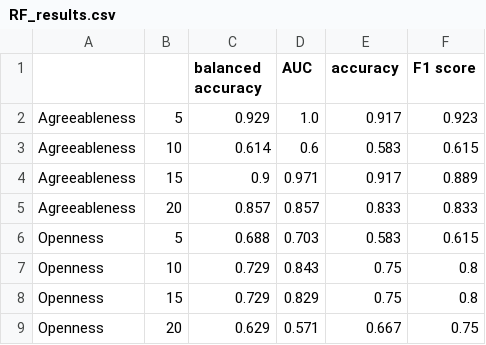
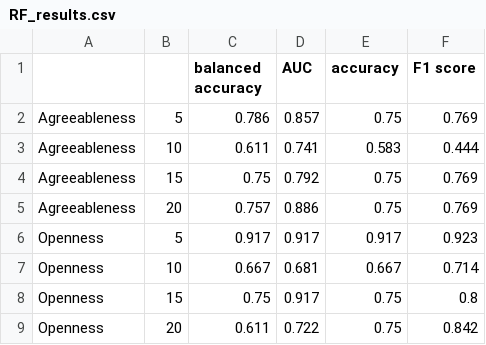
Before and after one commit to ShreyaKapoor18/Thesis, a CSV file: graphtools/RF_results.csv, drawn as a sheet; only a part is shown; the diff covers the shown part only.

```diff
--- a/graphtools/RF_results.csv
+++ b/graphtools/RF_results.csv
@@ -1,9 +1,9 @@
 ,,balanced accuracy,AUC,accuracy,F1 score
-Agreeableness,5,0.929,1.0,0.917,0.923
-Agreeableness,10,0.614,0.6,0.583,0.615
-Agreeableness,15,0.9,0.971,0.917,0.889
-Agreeableness,20,0.857,0.857,0.833,0.833
-Openness,5,0.688,0.703,0.583,0.615
-Openness,10,0.729,0.843,0.75,0.8
-Openness,15,0.729,0.829,0.75,0.8
-Openness,20,0.629,0.571,0.667,0.75
+Agreeableness,5,0.786,0.857,0.75,0.769
+Agreeableness,10,0.611,0.741,0.583,0.444
+Agreeableness,15,0.75,0.792,0.75,0.769
+Agreeableness,20,0.757,0.886,0.75,0.769
+Openness,5,0.917,0.917,0.917,0.923
+Openness,10,0.667,0.681,0.667,0.714
+Openness,15,0.75,0.917,0.75,0.8
+Openness,20,0.611,0.722,0.75,0.842
```
Also changed, not shown: 4 added rows, 4 removed rows and 27 edited cells elsewhere in this file, graphtools/SVM_results.csv, 4 other files.
